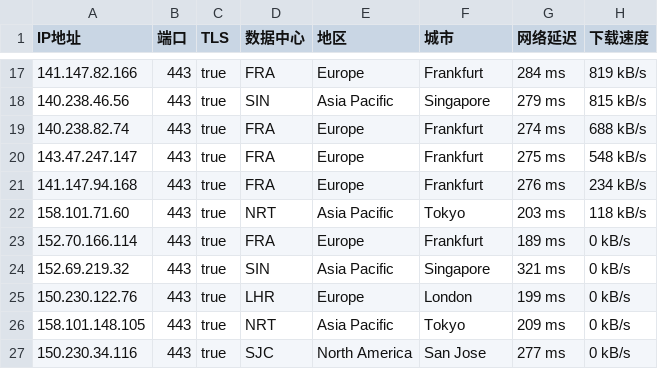
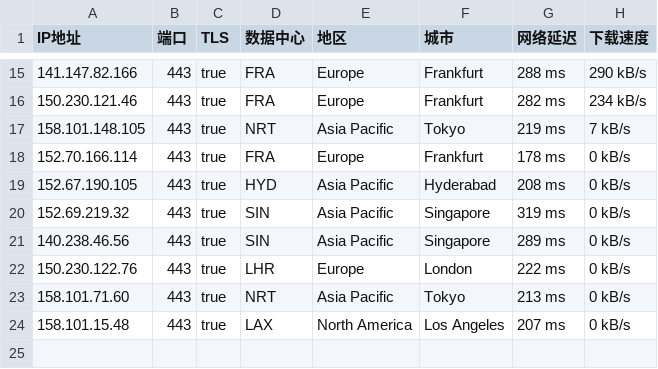
Before and after one commit to ailx1101/Cloudflare-IP-SpeedTest, a CSV file: ip.csv, drawn as a sheet; only a part is shown, gaps mark what is left out; the diff covers the shown part only.

```diff
--- a/ip.csv
+++ b/ip.csv
@@ -17,11 +15,10 @@ IP地址,端口,TLS,数据中心,地区,城市,网络延迟,下载速度
-141.147.82.166,443,true,FRA,Europe,Frankfurt,284 ms,819 kB/s
-140.238.46.56,443,true,SIN,Asia Pacific,Singapore,279 ms,815 kB/s
-140.238.82.74,443,true,FRA,Europe,Frankfurt,274 ms,688 kB/s
-143.47.247.147,443,true,FRA,Europe,Frankfurt,275 ms,548 kB/s
-141.147.94.168,443,true,FRA,Europe,Frankfurt,276 ms,234 kB/s
-158.101.71.60,443,true,NRT,Asia Pacific,Tokyo,203 ms,118 kB/s
-152.70.166.114,443,true,FRA,Europe,Frankfurt,189 ms,0 kB/s
-152.69.219.32,443,true,SIN,Asia Pacific,Singapore,321 ms,0 kB/s
-150.230.122.76,443,true,LHR,Europe,London,199 ms,0 kB/s
-158.101.148.105,443,true,NRT,Asia Pacific,Tokyo,209 ms,0 kB/s
-150.230.34.116,443,true,SJC,North America,San Jose,277 ms,0 kB/s
+141.147.82.166,443,true,FRA,Europe,Frankfurt,288 ms,290 kB/s
+150.230.121.46,443,true,FRA,Europe,Frankfurt,282 ms,234 kB/s
+158.101.148.105,443,true,NRT,Asia Pacific,Tokyo,219 ms,7 kB/s
+152.70.166.114,443,true,FRA,Europe,Frankfurt,178 ms,0 kB/s
+152.67.190.105,443,true,HYD,Asia Pacific,Hyderabad,208 ms,0 kB/s
+152.69.219.32,443,true,SIN,Asia Pacific,Singapore,319 ms,0 kB/s
+140.238.46.56,443,true,SIN,Asia Pacific,Singapore,289 ms,0 kB/s
+150.230.122.76,443,true,LHR,Europe,London,222 ms,0 kB/s
+158.101.71.60,443,true,NRT,Asia Pacific,Tokyo,213 ms,0 kB/s
+158.101.15.48,443,true,LAX,North America,Los Angeles,207 ms,0 kB/s
```
Also changed, not shown: 3 added rows, 5 removed rows and 24 edited cells elsewhere in this file.
